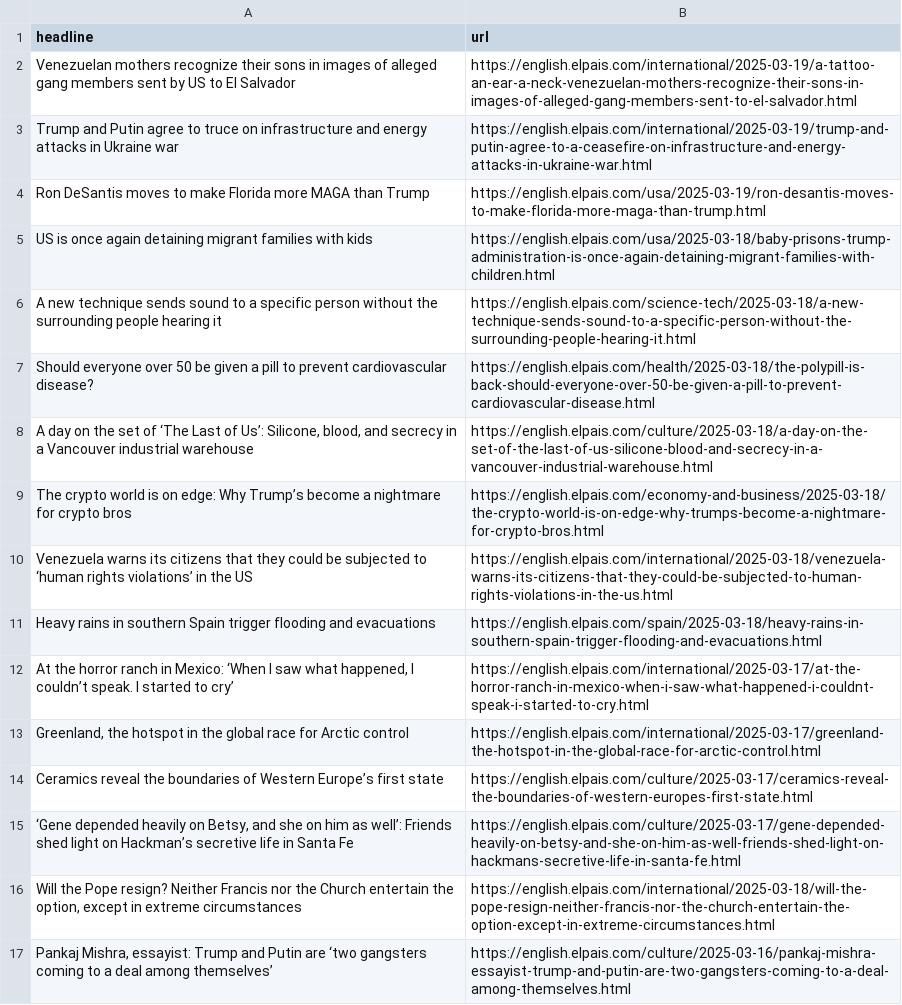
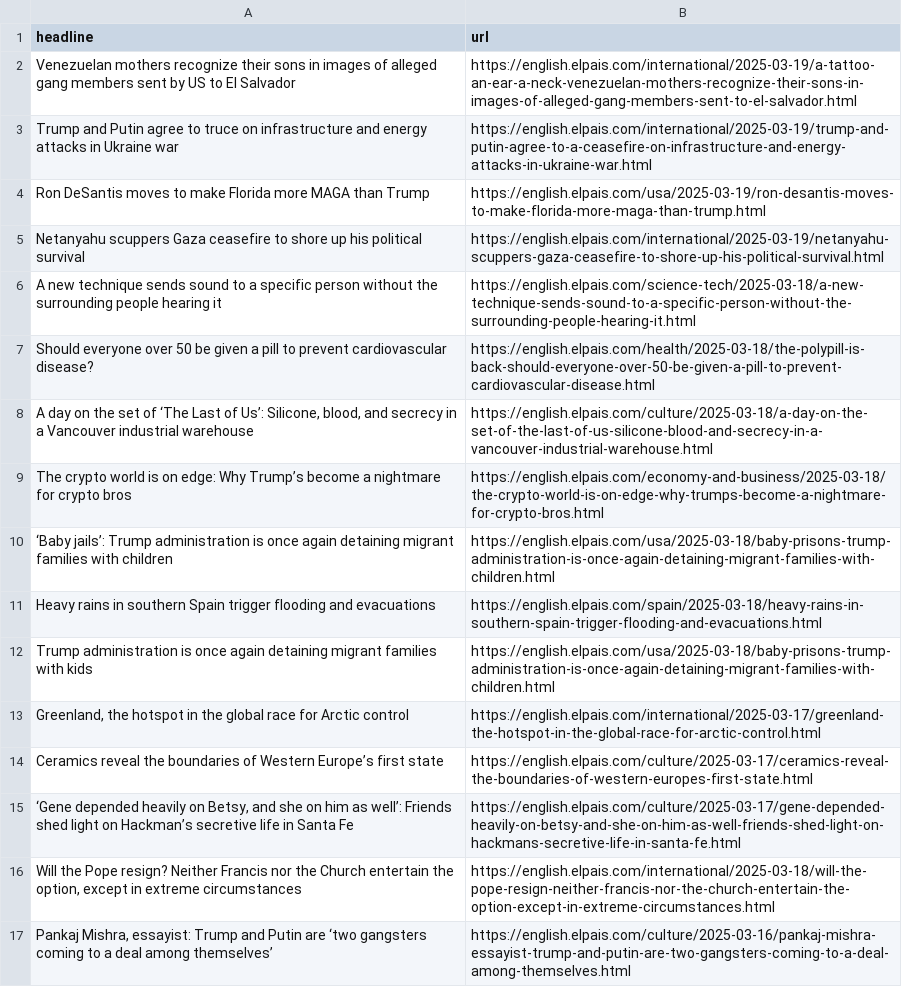
Before and after one commit to masashiijichi/el-pais-autoscraper, a CSV file: headlines.csv, drawn as a sheet; only a part is shown.

```diff
--- a/headlines.csv
+++ b/headlines.csv
@@ -4,3 +4,3 @@ Trump and Putin agree to truce on infrastructure and energy attacks in Ukraine
 Ron DeSantis moves to make Florida more MAGA than Trump,https://english.elpais.com/usa/2025-03-19/ron-desantis-moves-to-make-florida-more-maga-than-trump.html
-US is once again detaining migrant families with kids ,https://english.elpais.com/usa/2025-03-18/baby-prisons-trump-administration-is-once-again-detaining-migrant-families-with-children.html
+Netanyahu scuppers Gaza ceasefire to shore up his political survival,https://english.elpais.com/international/2025-03-19/netanyahu-scuppers-gaza-ceasefire-to-shore-up-his-political-survival.html
 A new technique sends sound to a specific person without the surrounding people hearing it,https://english.elpais.com/science-tech/2025-03-18/a-new-technique-sends-sound-to-a-specific-person-without-the-surrounding-people-hearing-it.html
@@ -9,5 +9,5 @@ Should everyone over 50 be given a pill to prevent cardiovascular disease?,https
 The crypto world is on edge: Why Trump’s become a nightmare for crypto bros ,https://english.elpais.com/economy-and-business/2025-03-18/the-crypto-world-is-on-edge-why-trumps-become-a-nightmare-for-crypto-bros.html
-Venezuela warns its citizens that they could be subjected to ‘human rights violations’ in the US,https://english.elpais.com/international/2025-03-18/venezuela-warns-its-citizens-that-they-could-be-subjected-to-human-rights-violations-in-the-us.html
+‘Baby jails’: Trump administration is once again detaining migrant families with children,https://english.elpais.com/usa/2025-03-18/baby-prisons-trump-administration-is-once-again-detaining-migrant-families-with-children.html
 Heavy rains in southern Spain trigger flooding and evacuations,https://english.elpais.com/spain/2025-03-18/heavy-rains-in-southern-spain-trigger-flooding-and-evacuations.html
-"At the horror ranch in Mexico: ‘When I saw what happened, I couldn’t speak. I started to cry’",https://english.elpais.com/international/2025-03-17/at-the-horror-ranch-in-mexico-when-i-saw-what-happened-i-couldnt-speak-i-started-to-cry.html
+Trump administration is once again detaining migrant families with kids,https://english.elpais.com/usa/2025-03-18/baby-prisons-trump-administration-is-once-again-detaining-migrant-families-with-children.html
 "Greenland, the hotspot in the global race for Arctic control",https://english.elpais.com/international/2025-03-17/greenland-the-hotspot-in-the-global-race-for-arctic-control.html
```
